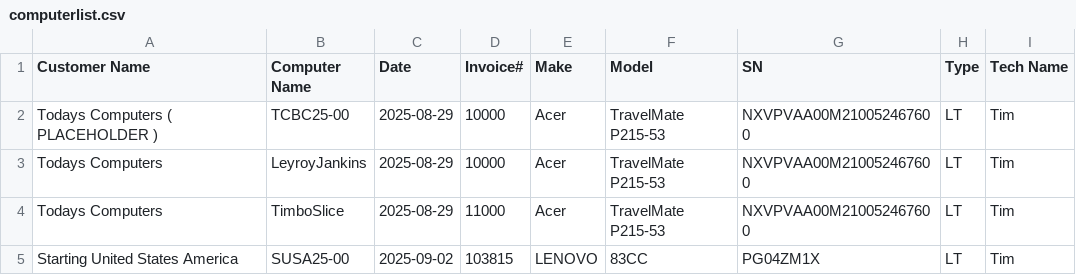
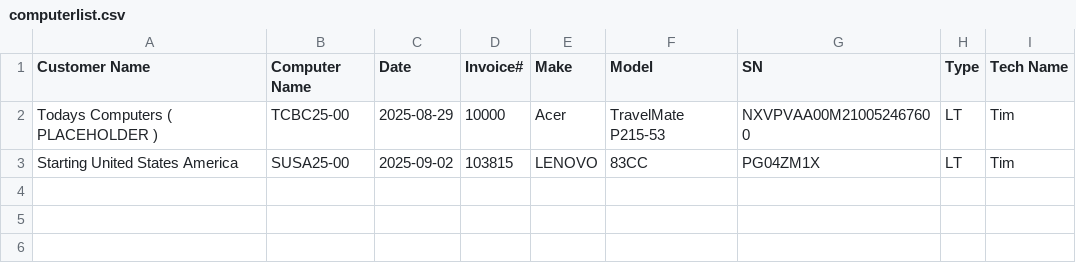
Before and after one commit to TCBCTim/BasicPrep, a CSV file: computerlist.csv, drawn as a sheet; the diff names each change by its address in the sheet, - before the commit and + after, or states it on an @@ line.

Commit message:
Update computerlist.csv

```diff
--- a/computerlist.csv
+++ b/computerlist.csv
-row 3: Todays Computers | LeyroyJankins | 2025-08-29 | 10000 | Acer | TravelMate P215-53 | NXVPVAA00M210052467600 | LT | Tim
-row 4: Todays Computers | TimboSlice | 2025-08-29 | 11000 | Acer | TravelMate P215-53 | NXVPVAA00M210052467600 | LT | Tim
```
